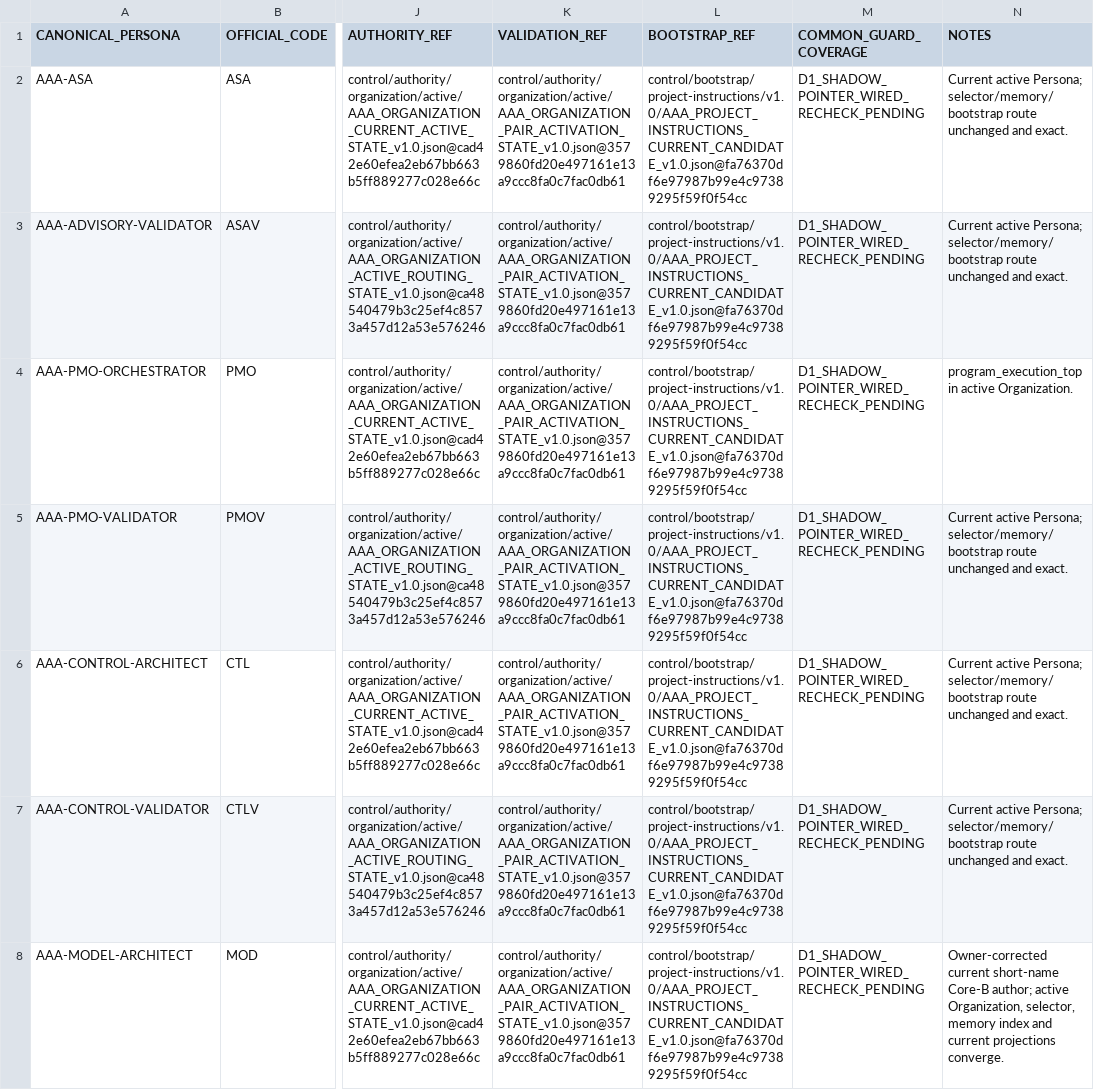
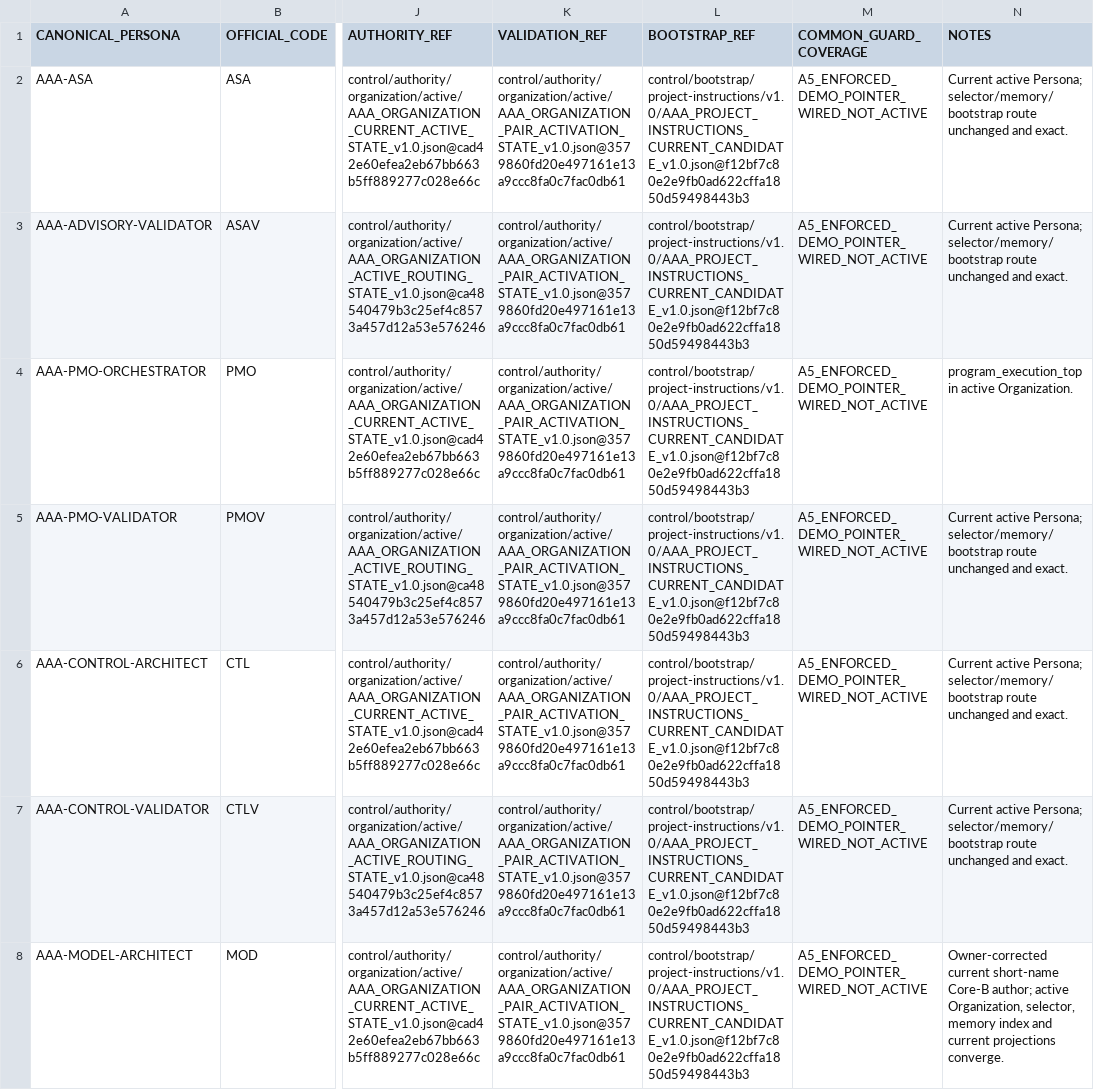
Before and after one commit to AofSpds/asset-agent-asa, a TSV file: control/organization/current-state/v1.0/AAA_ACTIVE_PERSONA_AND_VALIDATOR_INVENTORY_v1.0.tsv, drawn as a sheet; only a part is shown, gaps mark what is left out; the diff covers the shown part only; the diff names each change by its address in the sheet, - before the commit and + after, or states it on an @@ line.

Commit message:
A5: isolate ENFORCED rollback demo

```diff
--- a/control/organization/current-state/v1.0/AAA_ACTIVE_PERSONA_AND_VALIDATOR_INVENTORY_v1.0.tsv
+++ b/control/organization/current-state/v1.0/AAA_ACTIVE_PERSONA_AND_VALIDATOR_INVENTORY_v1.0.tsv
-L2:L8 (BOOTSTRAP_REF): control/bootstrap/project-instructions/v1.0/AAA_PROJECT_INSTRUCTIONS_CURRENT_CANDIDATE_v1.0.json@fa76370df6e97987b99e4c97389295f59f0f54cc
+L2:L8 (BOOTSTRAP_REF): control/bootstrap/project-instructions/v1.0/AAA_PROJECT_INSTRUCTIONS_CURRENT_CANDIDATE_v1.0.json@f12bf7c80e2e9fb0ad622cffa1850d59498443b3
-M2:M8 (COMMON_GUARD_COVERAGE): D1_SHADOW_POINTER_WIRED_RECHECK_PENDING
+M2:M8 (COMMON_GUARD_COVERAGE): A5_ENFORCED_DEMO_POINTER_WIRED_NOT_ACTIVE
```
Also changed, not shown: 12 edited cells elsewhere in this file, 3 other files.
